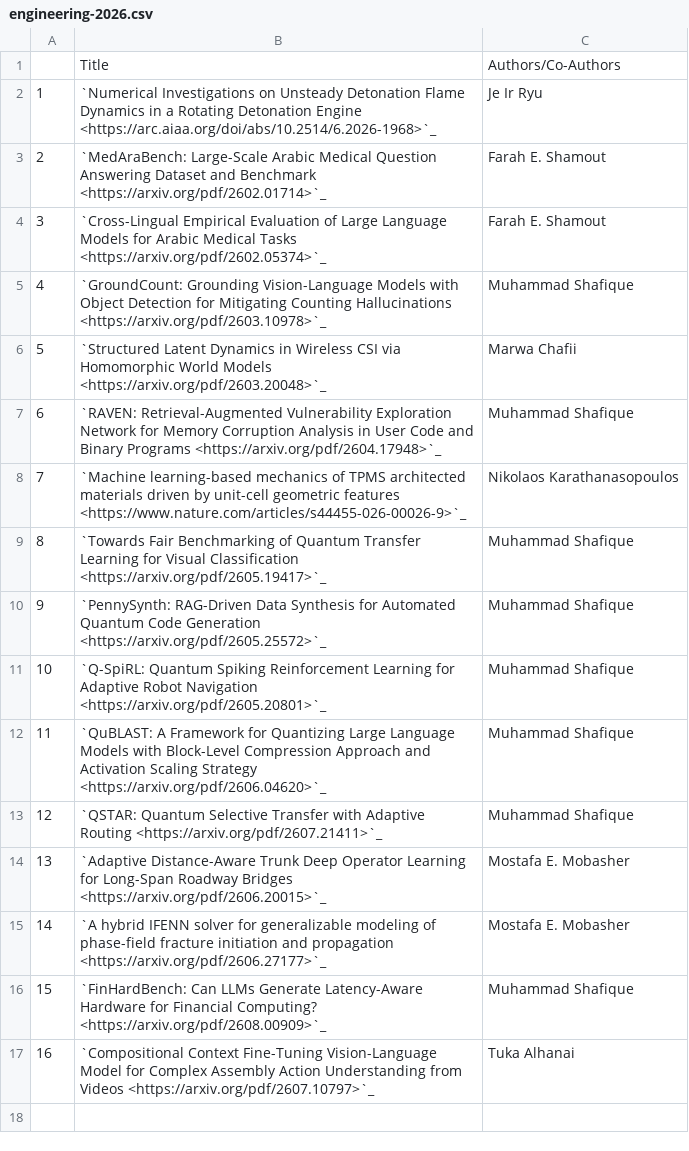
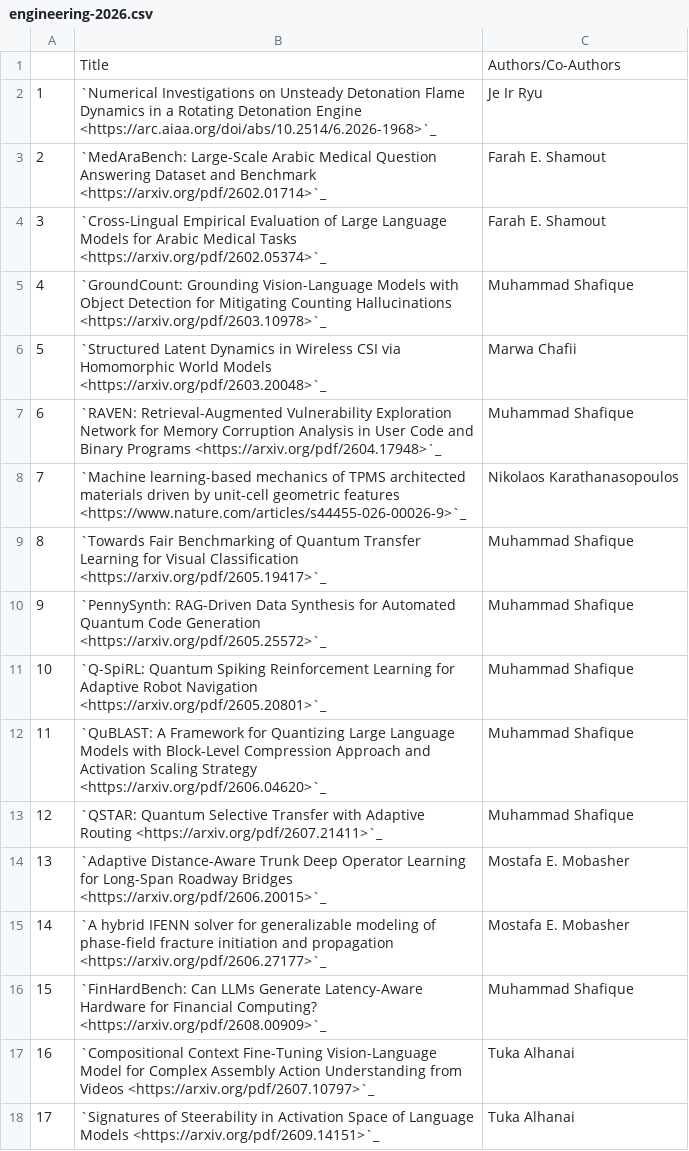
Before and after one commit to NYUAD-CRC/crc-docs, a CSV file: source/hpc/research/data/engineering-2026.csv, drawn as a sheet.

Commit message:
Added 1 engineering entry for Tuka Alhanai

```diff
--- a/source/hpc/research/data/engineering-2026.csv
+++ b/source/hpc/research/data/engineering-2026.csv
@@ -17 +17,2 @@
 16,"`Compositional Context Fine-Tuning Vision-Language Model for Complex Assembly Action Understanding from Videos <https://arxiv.org/pdf/2607.10797>`_","Tuka Alhanai"
+17,"`Signatures of Steerability in Activation Space of Language Models <https://arxiv.org/pdf/2609.14151>`_","Tuka Alhanai"
```
Also changed, not shown: 1 other file.
